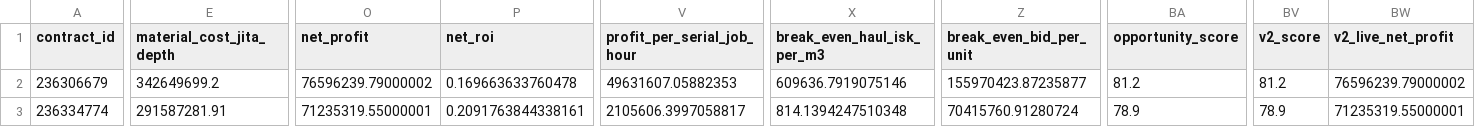
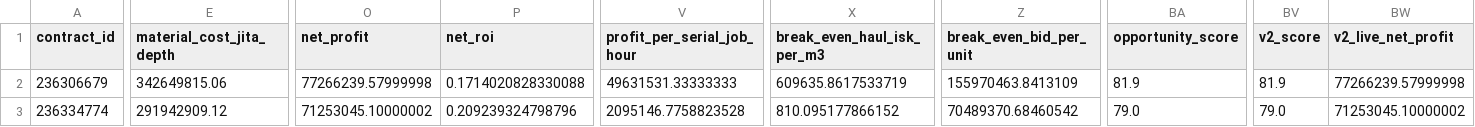
Before and after one commit to samson8964/chatgpt-eve, a CSV file: results/latest/ranked_opportunities.csv, drawn as a sheet; only a part is shown, gaps mark what is left out; the diff covers the shown part only; the diff names each change by its address in the sheet, - before the commit and + after, or states it on an @@ line.

```diff
--- a/results/latest/ranked_opportunities.csv
+++ b/results/latest/ranked_opportunities.csv
-E2 (material_cost_jita_depth): 342649699.2
+E2 (material_cost_jita_depth): 342649815.06
-O2 (net_profit): 76596239.79000002
+O2 (net_profit): 77266239.57999998
-P2 (net_roi): 0.169663633760478
+P2 (net_roi): 0.1714020828330088
-V2 (profit_per_serial_job_hour): 49631607.05882353
+V2 (profit_per_serial_job_hour): 49631531.33333333
-X2 (break_even_haul_isk_per_m3): 609636.7919075146
+X2 (break_even_haul_isk_per_m3): 609635.8617533719
-Z2 (break_even_bid_per_unit): 155970423.87235877
+Z2 (break_even_bid_per_unit): 155970463.8413109
-BA2 (opportunity_score): 81.2
+BA2 (opportunity_score): 81.9
-BV2 (v2_score): 81.2
+BV2 (v2_score): 81.9
-BW2 (v2_live_net_profit): 76596239.79000002
+BW2 (v2_live_net_profit): 77266239.57999998
-E3 (material_cost_jita_depth): 291587281.91
+E3 (material_cost_jita_depth): 291942909.12
-O3 (net_profit): 71235319.55000001
+O3 (net_profit): 71253045.10000002
-P3 (net_roi): 0.2091763844338161
+P3 (net_roi): 0.209239324798796
-V3 (profit_per_serial_job_hour): 2105606.3997058817
+V3 (profit_per_serial_job_hour): 2095146.7758823528
-X3 (break_even_haul_isk_per_m3): 814.1394247510348
+X3 (break_even_haul_isk_per_m3): 810.095177866152
-Z3 (break_even_bid_per_unit): 70415760.91280724
+Z3 (break_even_bid_per_unit): 70489370.68460542
-BA3 (opportunity_score): 78.9
+BA3 (opportunity_score): 79.0
-BV3 (v2_score): 78.9
+BV3 (v2_score): 79.0
-BW3 (v2_live_net_profit): 71235319.55000001
+BW3 (v2_live_net_profit): 71253045.10000002
```
Also changed, not shown: 121 edited cells elsewhere in this file, results/latest/all_executable_scored.csv, results/latest/excluded.csv, 17 other files.
